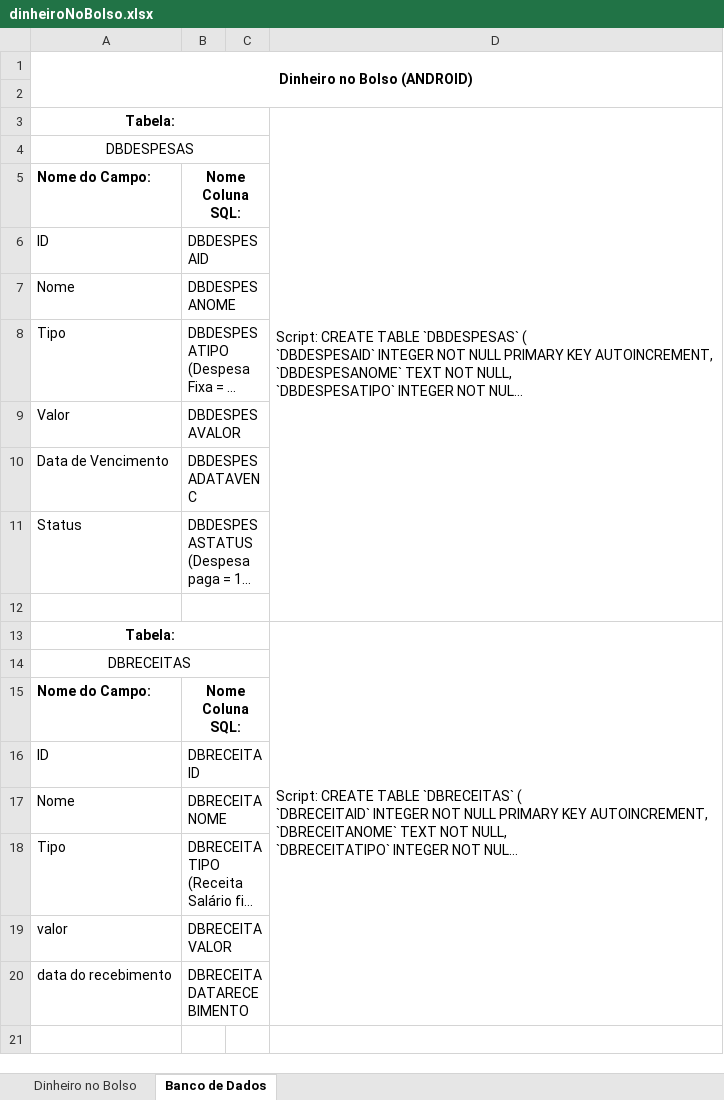
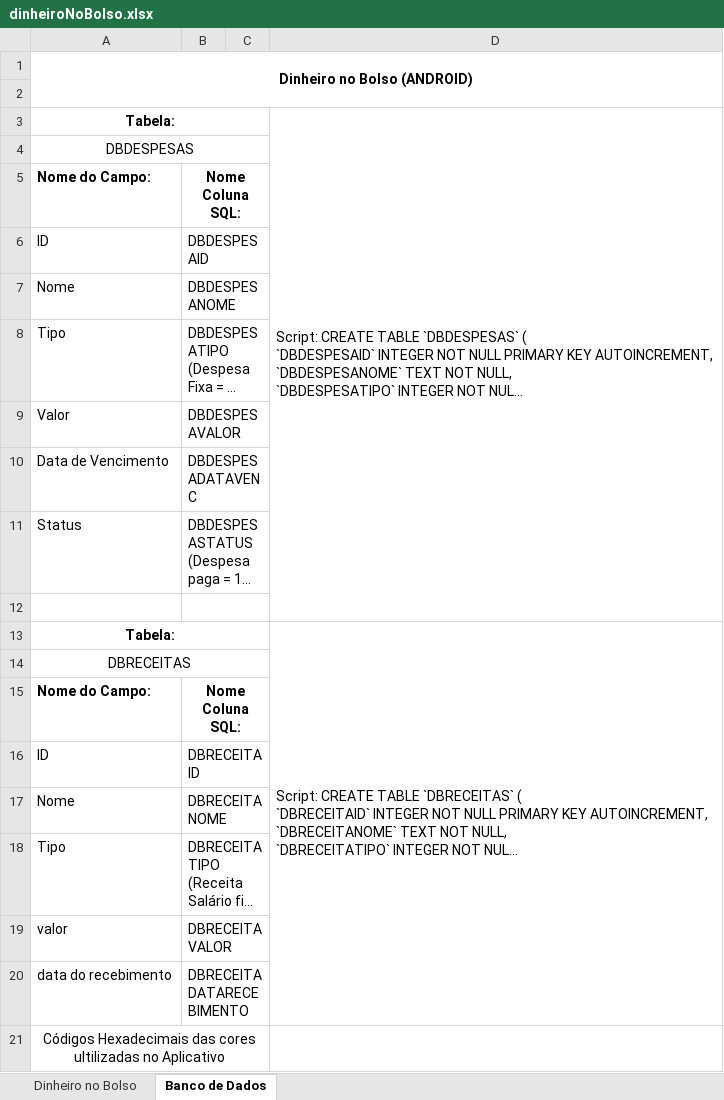
Before and after one commit to GeorgemCabral/DinheiroNoBolso, an Excel workbook: documentacao/dinheiroNoBolso.xlsx, sheet Banco de Dados, drawn as a sheet; long unchanged cells end in …; values as stored, in another font and other column widths than the file's, no borders; charts and pictures not drawn; the diff names each change by its address in the sheet, - before the commit and + after, or states it on an @@ line.

```diff
--- a/documentacao/dinheiroNoBolso.xlsx (sheet Banco de Dados)
+++ b/documentacao/dinheiroNoBolso.xlsx (sheet Banco de Dados)
+row 21: Códigos Hexadecimais das cores ultilizadas no Aplicativo
```
Also changed, not shown: charts or pictures, 27 other files.
